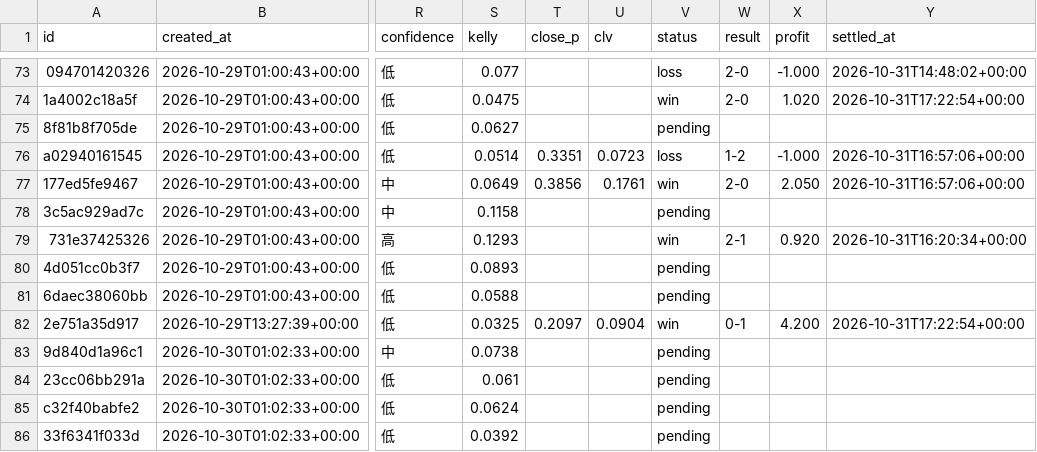
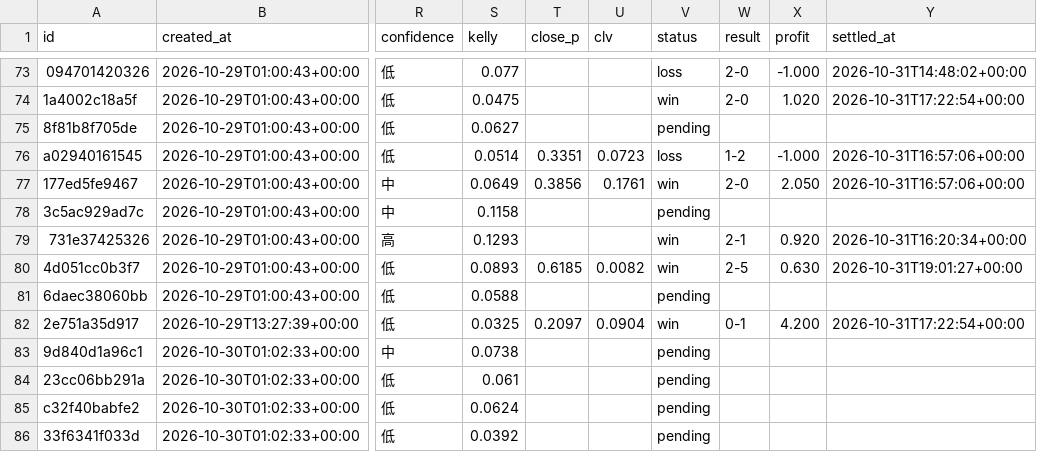
Before and after one commit to panchiyu1-cloud/sports-analyzer, a CSV file: data/ledger.csv, drawn as a sheet; only a part is shown, gaps mark what is left out; the diff names each change by its address in the sheet, - before the commit and + after, or states it on an @@ line.

```diff
--- a/data/ledger.csv
+++ b/data/ledger.csv
-T80 (close_p): (empty)
+T80 (close_p): 0.6185
-U80 (clv): (empty)
+U80 (clv): 0.0082
-V80 (status): pending
+V80 (status): win
-W80 (result): (empty)
+W80 (result): 2-5
-X80 (profit): (empty)
+X80 (profit): 0.630
-Y80 (settled_at): (empty)
+Y80 (settled_at): 2026-10-31T19:01:27+00:00
```
Also changed, not shown: data/reviews/football.csv, 11 other files.
